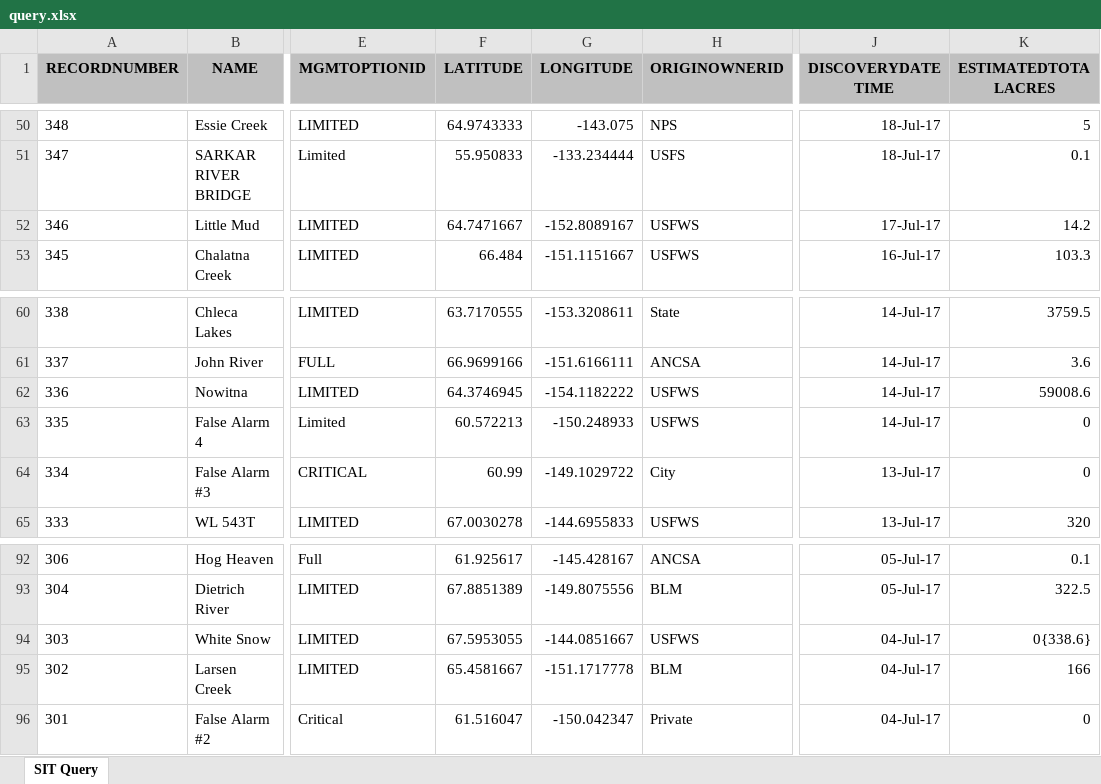
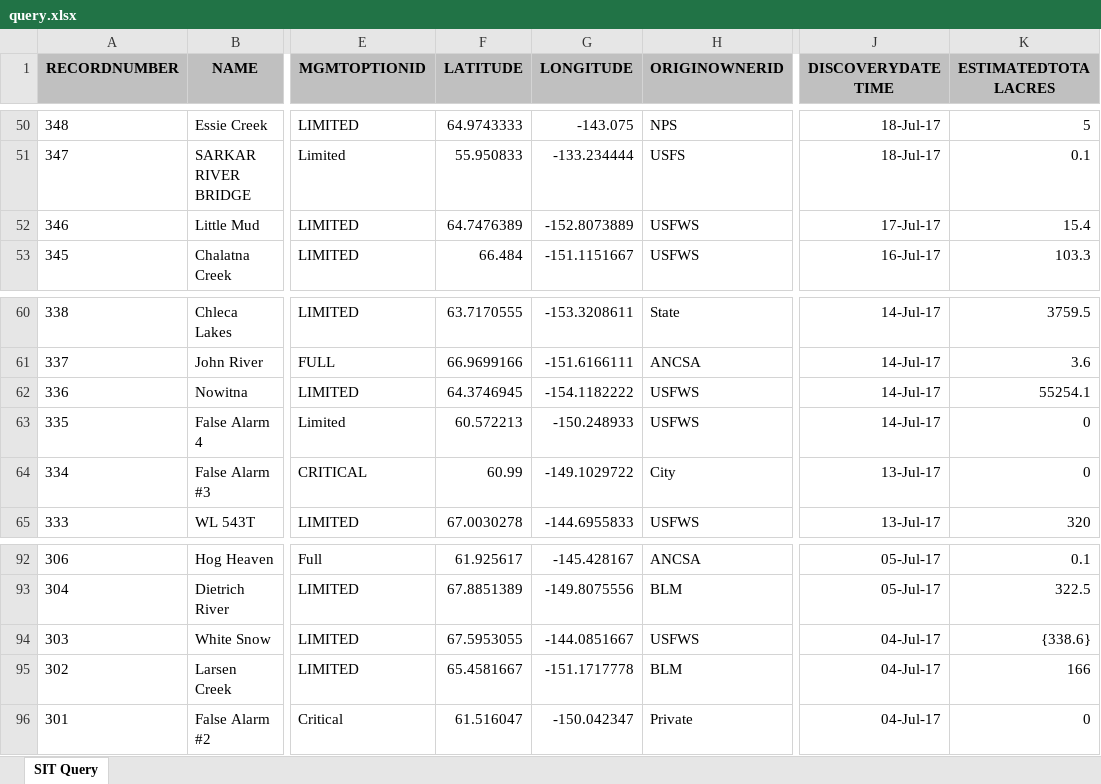
Before and after one commit to benmatheson/fire, an Excel workbook: query.xlsx, sheet SIT Query, drawn as a sheet; only a part is shown, gaps mark what is left out; values as stored, in another font and other column widths than the file's, no borders; the diff names each change by its address in the sheet, - before the commit and + after, or states it on an @@ line.

```diff
--- a/query.xlsx (sheet SIT Query)
+++ b/query.xlsx (sheet SIT Query)
-F52 (LATITUDE): 64.7471667
+F52 (LATITUDE): 64.7476389
-G52 (LONGITUDE): -152.8089167
+G52 (LONGITUDE): -152.8073889
-K52 (ESTIMATEDTOTALACRES): 14.2
+K52 (ESTIMATEDTOTALACRES): 15.4
-K62 (ESTIMATEDTOTALACRES): 59008.6
+K62 (ESTIMATEDTOTALACRES): 55254.1
-K94 (ESTIMATEDTOTALACRES): 0{338.6}
+K94 (ESTIMATEDTOTALACRES): {338.6}
```
Also changed, not shown: 2 other files.
